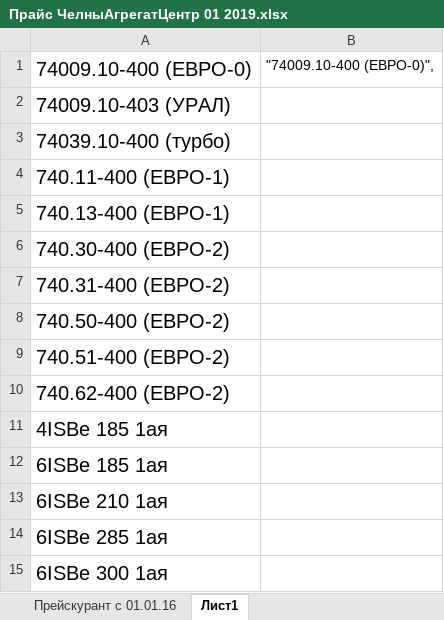
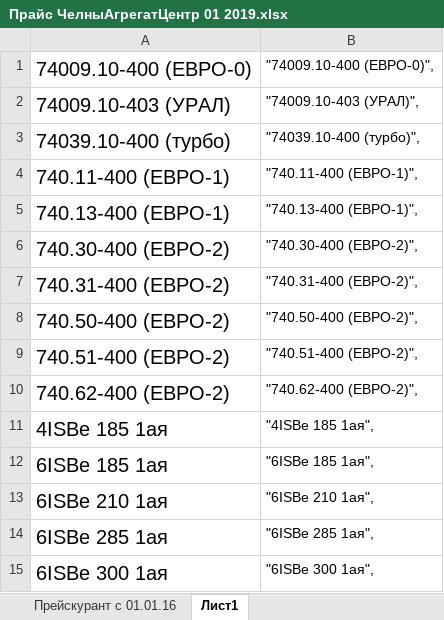
Before and after one commit to drsk0211/drsk0211.github.io, an Excel workbook: agregat/assets/docs/Прайс ЧелныАгрегатЦентр 01 2019.xlsx, sheet Лист1, drawn as a sheet; values as stored, in another font and other column widths than the file's, no borders; the diff names each change by its address in the sheet, - before the commit and + after, or states it on an @@ line.

```diff
--- a/agregat/assets/docs/Прайс ЧелныАгрегатЦентр 01 2019.xlsx (sheet Лист1)
+++ b/agregat/assets/docs/Прайс ЧелныАгрегатЦентр 01 2019.xlsx (sheet Лист1)
-B2: (empty)
+B2: "74009.10-403 (УРАЛ)",
-B3: (empty)
+B3: "74039.10-400 (турбо)",
-B4: (empty)
+B4: "740.11-400 (ЕВРО-1)",
-B5: (empty)
+B5: "740.13-400 (ЕВРО-1)",
-B6: (empty)
+B6: "740.30-400 (ЕВРО-2)",
-B7: (empty)
+B7: "740.31-400 (ЕВРО-2)",
-B8: (empty)
+B8: "740.50-400 (ЕВРО-2)",
-B9: (empty)
+B9: "740.51-400 (ЕВРО-2)",
-B10: (empty)
+B10: "740.62-400 (ЕВРО-2)",
-B11: (empty)
+B11: "4ISBe 185 1ая",
-B12: (empty)
+B12: "6ISBe 185 1ая",
-B13: (empty)
+B13: "6ISBe 210 1ая",
-B14: (empty)
+B14: "6ISBe 285 1ая",
-B15: (empty)
+B15: "6ISBe 300 1ая",
```
Also changed, not shown: 3 other files.
